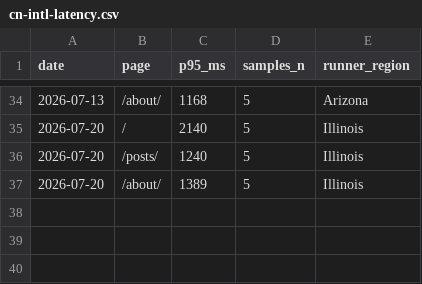
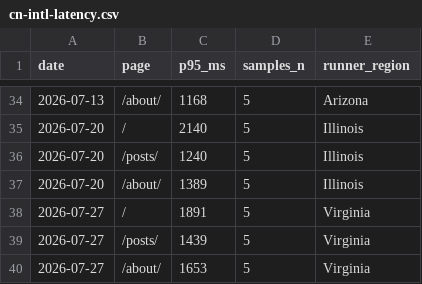
Before and after one commit to laodao-ai/blog, a CSV file: geo-audit/cn-intl-latency.csv, drawn as a sheet; only a part is shown, gaps mark what is left out; the diff names each change by its address in the sheet, - before the commit and + after, or states it on an @@ line.

```diff
--- a/geo-audit/cn-intl-latency.csv
+++ b/geo-audit/cn-intl-latency.csv
+row 38: 2026-07-27 | / | 1891 | 5 | Virginia
+row 39: 2026-07-27 | /posts/ | 1439 | 5 | Virginia
+row 40: 2026-07-27 | /about/ | 1653 | 5 | Virginia
```
